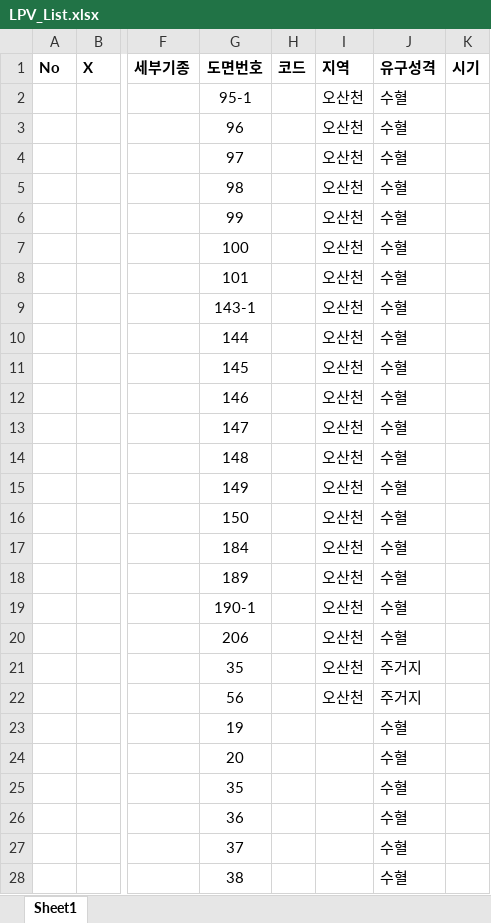
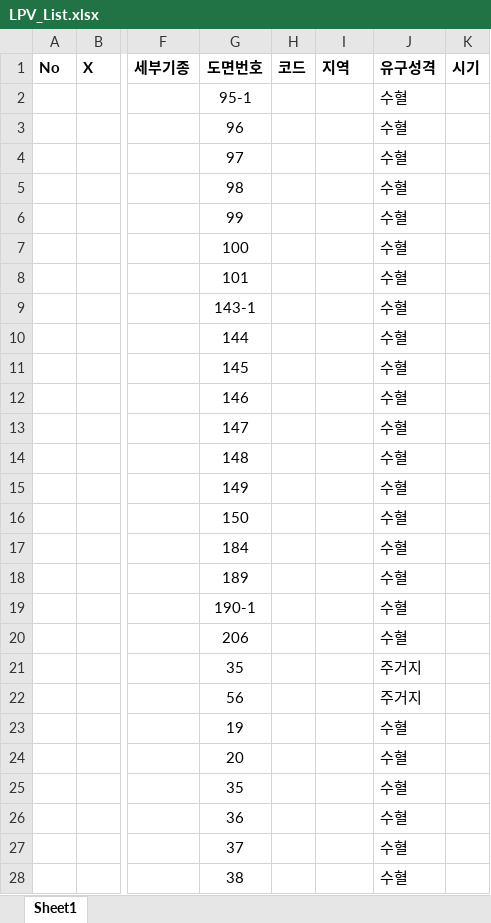
Before and after one commit to ChanToRe/p3K-HB_LPV, an Excel workbook: Data/LPV_List.xlsx, sheet Sheet1, drawn as a sheet; only a part is shown, gaps mark what is left out; values as stored, in another font and other column widths than the file's, no borders; the diff covers the shown part only; the diff names each change by its address in the sheet, - before the commit and + after, or states it on an @@ line.

```diff
--- a/Data/LPV_List.xlsx (sheet Sheet1)
+++ b/Data/LPV_List.xlsx (sheet Sheet1)
-I2:I22 (지역): 오산천
+I2:I22 (지역): (empty)
```
Also changed, not shown: 1 added row and 48 edited cells elsewhere in this sheet, 1 other file.
